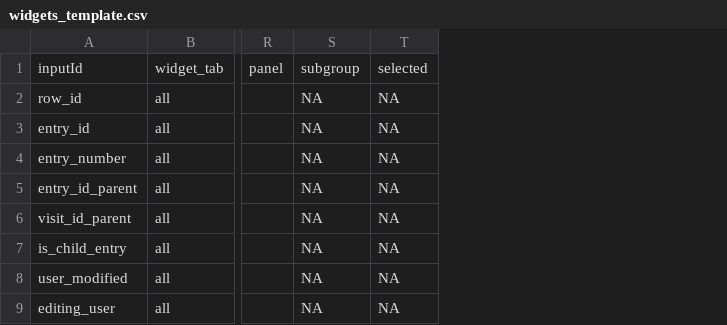
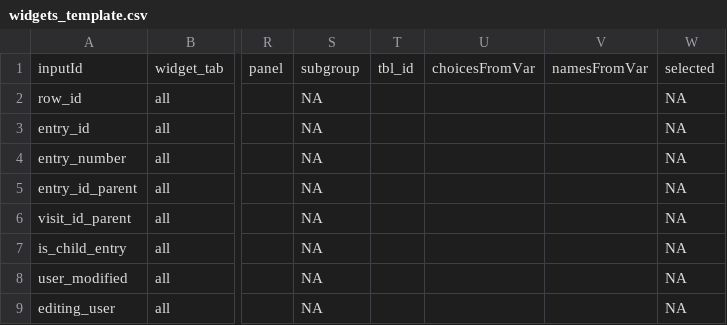
Before and after one commit to hcstubbe/lcarsc, a CSV file: widgets/widgets_template.csv, drawn as a sheet; only a part is shown, gaps mark what is left out; the diff names each change by its address in the sheet, - before the commit and + after, or states it on an @@ line.

```diff
--- a/widgets/widgets_template.csv
+++ b/widgets/widgets_template.csv
+column T, row 1: tbl_id
+column U, row 1: choicesFromVar
+column V, row 1: namesFromVar
```
Also changed, not shown: 3 other files.
